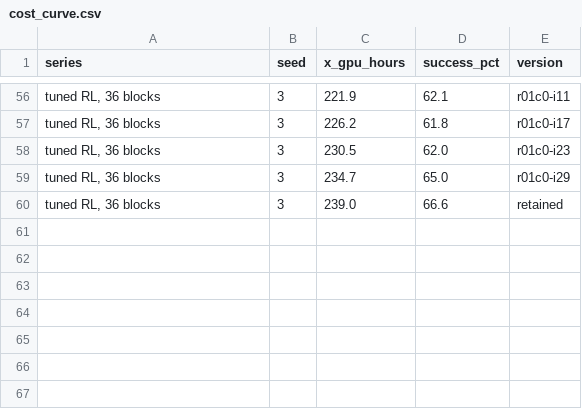
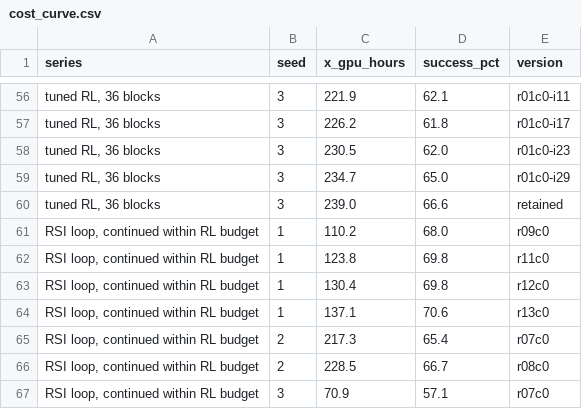
Before and after one commit to zeyuyuyu/rsi-framework, a CSV file: figures/data/cost_curve.csv, drawn as a sheet; only a part is shown, gaps mark what is left out; the diff names each change by its address in the sheet, - before the commit and + after, or states it on an @@ line.

```diff
--- a/figures/data/cost_curve.csv
+++ b/figures/data/cost_curve.csv
+row 61: RSI loop, continued within RL budget | 1 | 110.2 | 68.0 | r09c0
+row 62: RSI loop, continued within RL budget | 1 | 123.8 | 69.8 | r11c0
+row 63: RSI loop, continued within RL budget | 1 | 130.4 | 69.8 | r12c0
+row 64: RSI loop, continued within RL budget | 1 | 137.1 | 70.6 | r13c0
+row 65: RSI loop, continued within RL budget | 2 | 217.3 | 65.4 | r07c0
+row 66: RSI loop, continued within RL budget | 2 | 228.5 | 66.7 | r08c0
+row 67: RSI loop, continued within RL budget | 3 | 70.9 | 57.1 | r07c0
```
Also changed, not shown: 2 other files.
